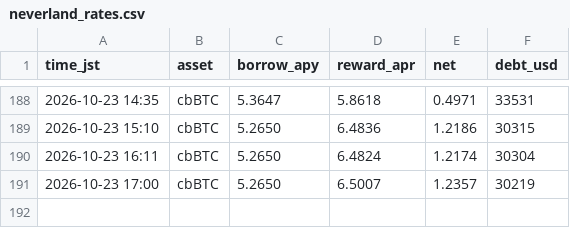
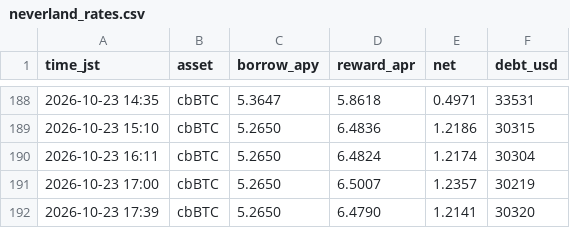
Before and after one commit to massa-svg/neverland-monitor, a CSV file: state/neverland_rates.csv, drawn as a sheet; only a part is shown, gaps mark what is left out; the diff names each change by its address in the sheet, - before the commit and + after, or states it on an @@ line.

Commit message:
neverland monitor 2026-10-23-0839

```diff
--- a/state/neverland_rates.csv
+++ b/state/neverland_rates.csv
+row 192: 2026-10-23 17:39 | cbBTC | 5.2650 | 6.4790 | 1.2141 | 30320
```
